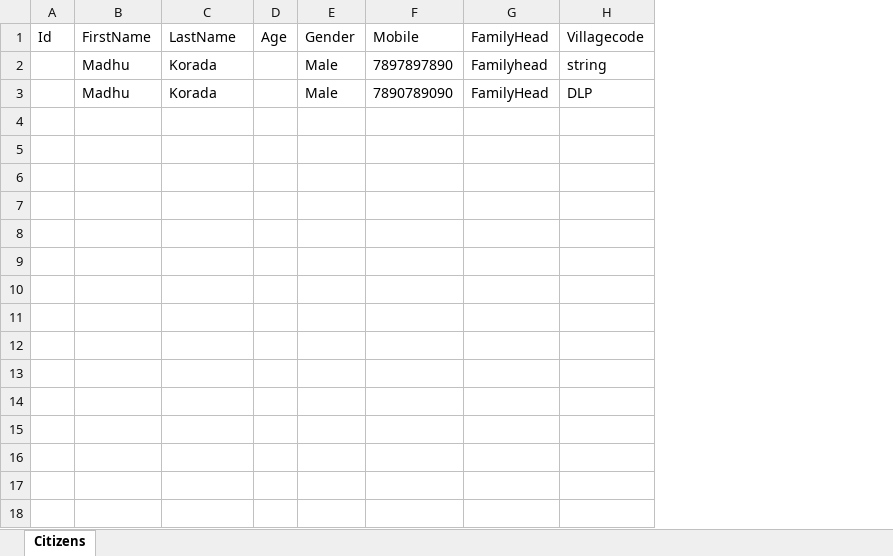
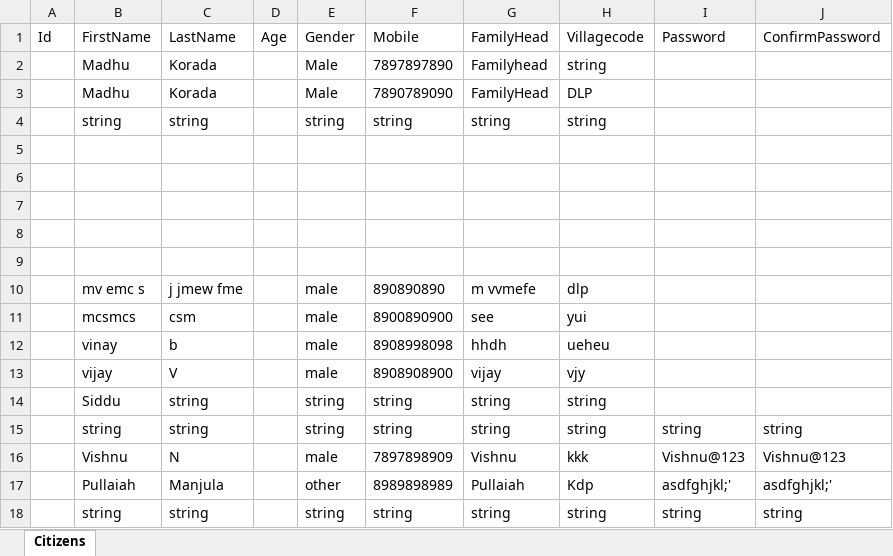
Before and after one commit to Madhukorada/Village_API, an Excel workbook: Digital_Village_Api/Data/citizens.xlsx, sheet Citizens, drawn as a sheet; values as stored, in another font and other column widths than the file's, no borders; the diff names each change by its address in the sheet, - before the commit and + after, or states it on an @@ line.

```diff
--- a/Digital_Village_Api/Data/citizens.xlsx (sheet Citizens)
+++ b/Digital_Village_Api/Data/citizens.xlsx (sheet Citizens)
+column I, row 1: Password
+column J, row 1: ConfirmPassword
+row 4:  | string | string |  | string | string | string | string
+row 5: (empty)
+row 6: (empty)
+row 7: (empty)
+row 8: (empty)
+row 9: (empty)
+row 10:  | mv emc s | j jmew fme |  | male | 890890890 | m vvmefe | dlp
+row 11:  | mcsmcs | csm |  | male | 8900890900 | see | yui
+row 12:  | vinay | b |  | male | 8908998098 | hhdh | ueheu
+row 13:  | vijay | V |  | male | 8908908900 | vijay | vjy
+row 14:  | Siddu | string |  | string | string | string | string
+row 15:  | string | string |  | string | string | string | string | string | string
+row 16:  | Vishnu | N |  | male | 7897898909 | Vishnu | kkk | Vishnu@123 | Vishnu@123
+row 17:  | Pullaiah | Manjula |  | other | 8989898989 | Pullaiah | Kdp | asdfghjkl;' | asdfghjkl;'
+row 18:  | string | string |  | string | string | string | string | string | string
```
Also changed, not shown: 19 other files.
